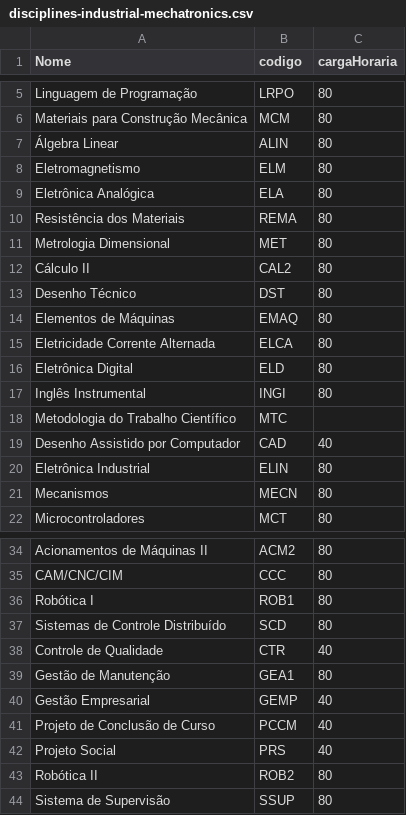
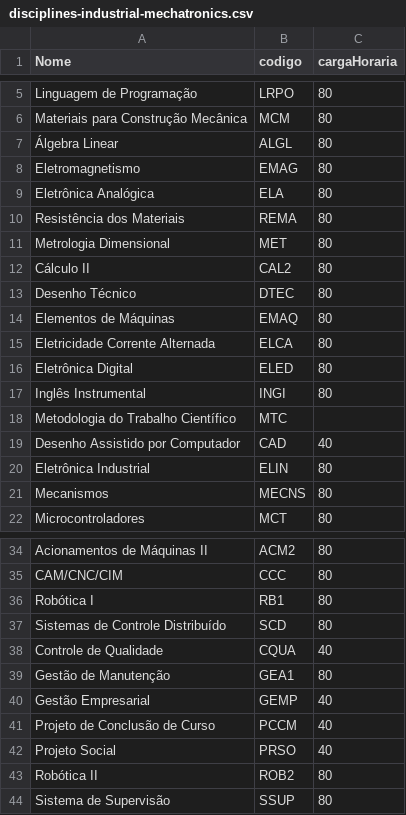
Before and after one commit to DaniellyBenicio/sisfre, a CSV file: server/data/disciplines-industrial-mechatronics.csv, drawn as a sheet; only a part is shown, gaps mark what is left out; the diff covers the shown part only.

```diff
--- a/server/data/disciplines-industrial-mechatronics.csv
+++ b/server/data/disciplines-industrial-mechatronics.csv
@@ -6,4 +6,4 @@ Linguagem de Programação,LRPO,80
 Materiais para Construção Mecânica,MCM,80
-Álgebra Linear,ALIN,80
-Eletromagnetismo,ELM,80
+Álgebra Linear,ALGL,80
+Eletromagnetismo,EMAG,80
 Eletrônica Analógica,ELA,80
@@ -12,6 +12,6 @@ Metrologia Dimensional,MET,80
 Cálculo II,CAL2,80
-Desenho Técnico,DST,80
+Desenho Técnico,DTEC,80
 Elementos de Máquinas,EMAQ,80
 Eletricidade Corrente Alternada,ELCA,80
-Eletrônica Digital,ELD,80
+Eletrônica Digital,ELED,80
 Inglês Instrumental,INGI,80
@@ -20,3 +20,3 @@ Desenho Assistido por Computador,CAD,40
 Eletrônica Industrial,ELIN,80
-Mecanismos,MECN,80
+Mecanismos,MECNS,80
 Microcontroladores,MCT,80
@@ -35,5 +35,5 @@ Acionamentos de Máquinas II,ACM2,80
 CAM/CNC/CIM,CCC,80
-Robótica I,ROB1,80
+Robótica I,RB1,80
 Sistemas de Controle Distribuído,SCD,80
-Controle de Qualidade,CTR,40
+Controle de Qualidade,CQUA,40
 Gestão de Manutenção,GEA1,80
@@ -41,3 +41,3 @@ Gestão Empresarial,GEMP,40
 Projeto de Conclusão de Curso,PCCM,40
-Projeto Social,PRS,40
+Projeto Social,PRSO,40
 Robótica II,ROB2,80
```
Also changed, not shown: 2 edited cells elsewhere in this file, server/data/disciplines.csv, 2 other files.
